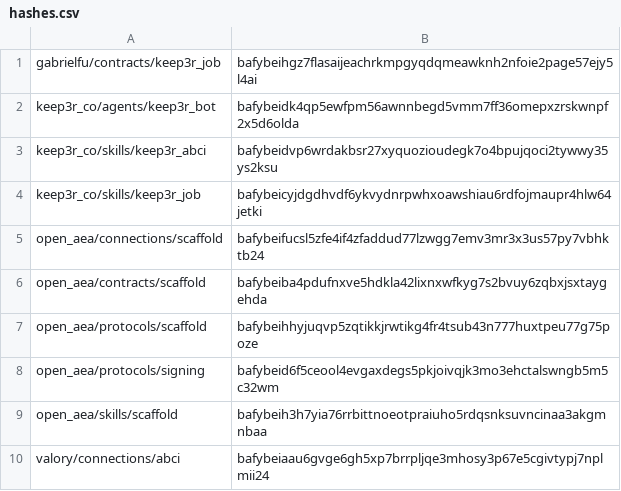
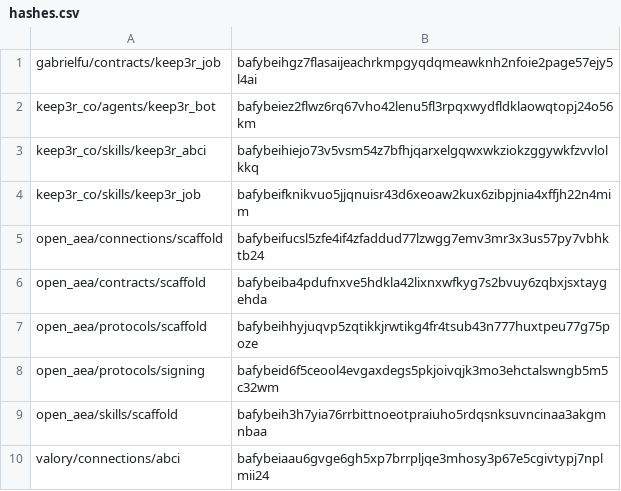
Before and after one commit to valory-xyz/agent-academy-2, a CSV file: packages/hashes.csv, drawn as a sheet; only a part is shown.

```diff
--- a/packages/hashes.csv
+++ b/packages/hashes.csv
@@ -1,5 +1,5 @@
 gabrielfu/contracts/keep3r_job,bafybeihgz7flasaijeachrkmpgyqdqmeawknh2nfoie2page57ejy5l4ai
-keep3r_co/agents/keep3r_bot,bafybeidk4qp5ewfpm56awnnbegd5vmm7ff36omepxzrskwnpf2x5d6olda
-keep3r_co/skills/keep3r_abci,bafybeidvp6wrdakbsr27xyquozioudegk7o4bpujqoci2tywwy35ys2ksu
-keep3r_co/skills/keep3r_job,bafybeicyjdgdhvdf6ykvydnrpwhxoawshiau6rdfojmaupr4hlw64jetki
+keep3r_co/agents/keep3r_bot,bafybeiez2flwz6rq67vho42lenu5fl3rpqxwydfldklaowqtopj24o56km
+keep3r_co/skills/keep3r_abci,bafybeihiejo73v5vsm54z7bfhjqarxelgqwxwkziokzggywkfzvvlolkkq
+keep3r_co/skills/keep3r_job,bafybeifknikvuo5jjqnuisr43d6xeoaw2kux6zibpjnia4xffjh22n4mim
 open_aea/connections/scaffold,bafybeifucsl5zfe4if4zfaddud77lzwgg7emv3mr3x3us57py7vbhktb24
```
Also changed, not shown: 6 other files.
